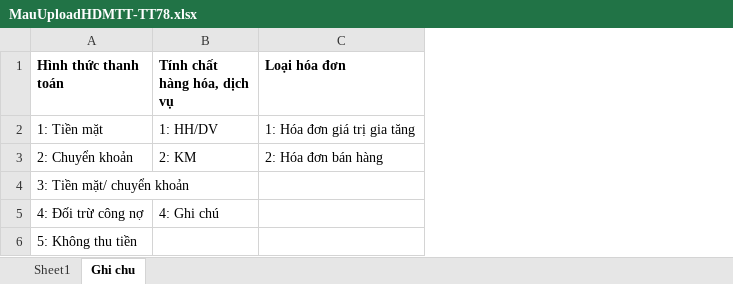
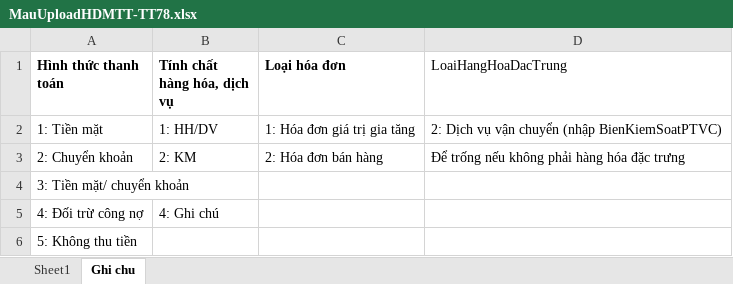
Before and after one commit to tntran14/SES_ND70, an Excel workbook: hddt-SES/src/main/resources/static/einvoice_mtt/MauUploadHDMTT-TT78.xlsx, sheet Ghi chu, drawn as a sheet; values as stored, in another font and other column widths than the file's, no borders; the diff names each change by its address in the sheet, - before the commit and + after, or states it on an @@ line.

```diff
--- a/hddt-SES/src/main/resources/static/einvoice_mtt/MauUploadHDMTT-TT78.xlsx (sheet Ghi chu)
+++ b/hddt-SES/src/main/resources/static/einvoice_mtt/MauUploadHDMTT-TT78.xlsx (sheet Ghi chu)
+column D (LoaiHangHoaDacTrung), rows 2-3: 2: Dịch vụ vận chuyển (nhập BienKiemSoatPTVC) | Để trống nếu không phải hàng hóa đặc trưng
```
Also changed, not shown: sheet Sheet1, 3 other files.
